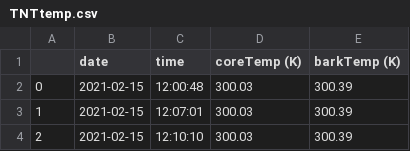
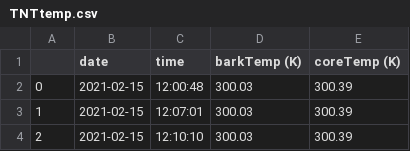
Before and after one commit to yajuna/treeRemote, a CSV file: heatCode1D/TNTtemp.csv, drawn as a sheet; only a part is shown.

```diff
--- a/heatCode1D/TNTtemp.csv
+++ b/heatCode1D/TNTtemp.csv
@@ -1,2 +1,2 @@
-,date,time,coreTemp (K),barkTemp (K)
+,date,time,barkTemp (K),coreTemp (K)
 0,2021-02-15,12:00:48,300.03,300.39
```
Also changed, not shown: 14 other files.
